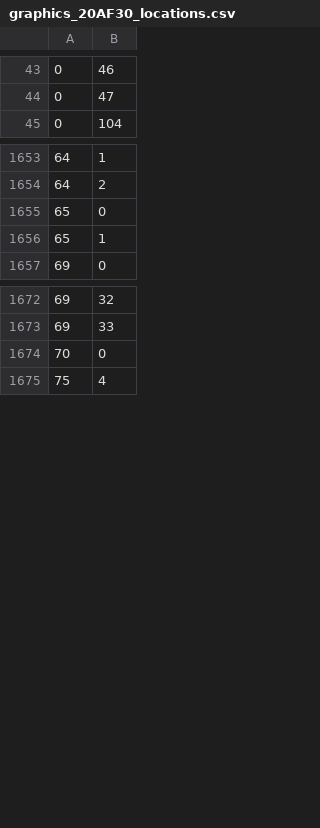
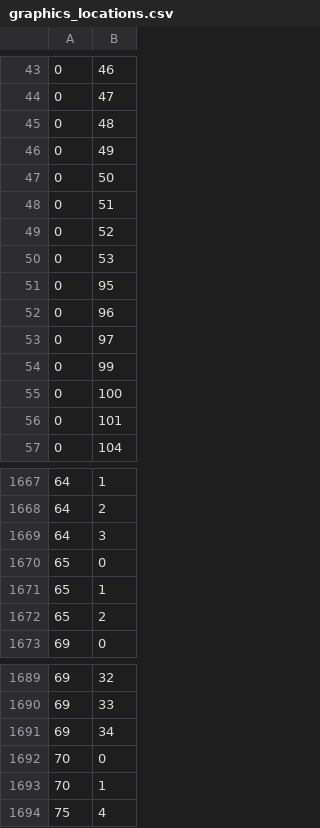
Before and after one commit to haroohie-club/HeiretsuTranslationUtility, a CSV file: graphics_locations.csv (was graphics_20AF30_locations.csv), drawn as a sheet; only a part is shown, gaps mark what is left out; the diff covers the shown part only.

```diff
--- a/graphics_20AF30_locations.csv
+++ b/graphics_locations.csv
@@ -44,2 +44,14 @@
 0,47
+0,48
+0,49
+0,50
+0,51
+0,52
+0,53
+0,95
+0,96
+0,97
+0,99
+0,100
+0,101
 0,104
@@ -1654,4 +1668,6 @@
 64,2
+64,3
 65,0
 65,1
+65,2
 69,0
@@ -1673,3 +1690,5 @@
 69,33
+69,34
 70,0
+70,1
 75,4
```
Also changed, not shown: 3 added rows elsewhere in this file, 8 other files.
